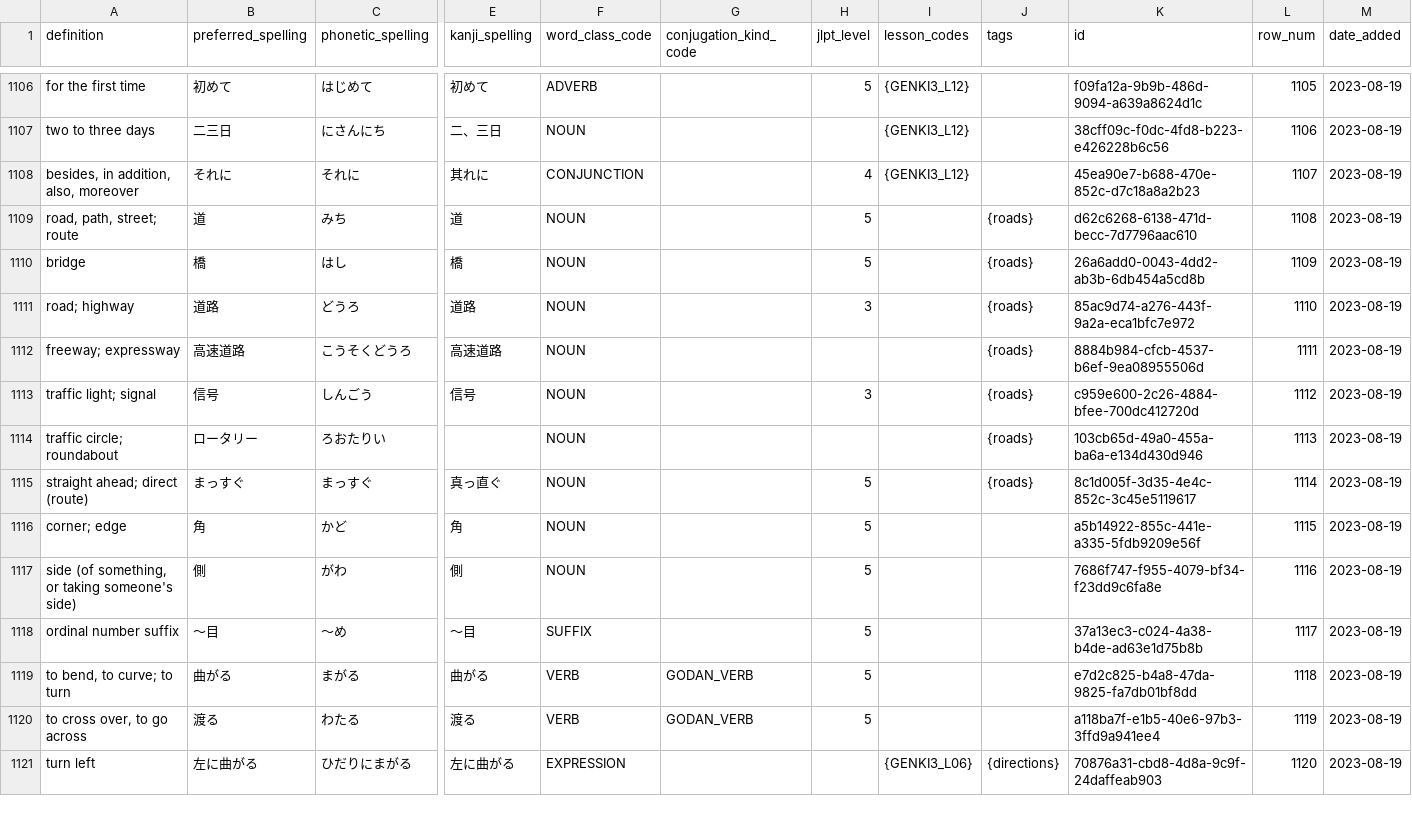
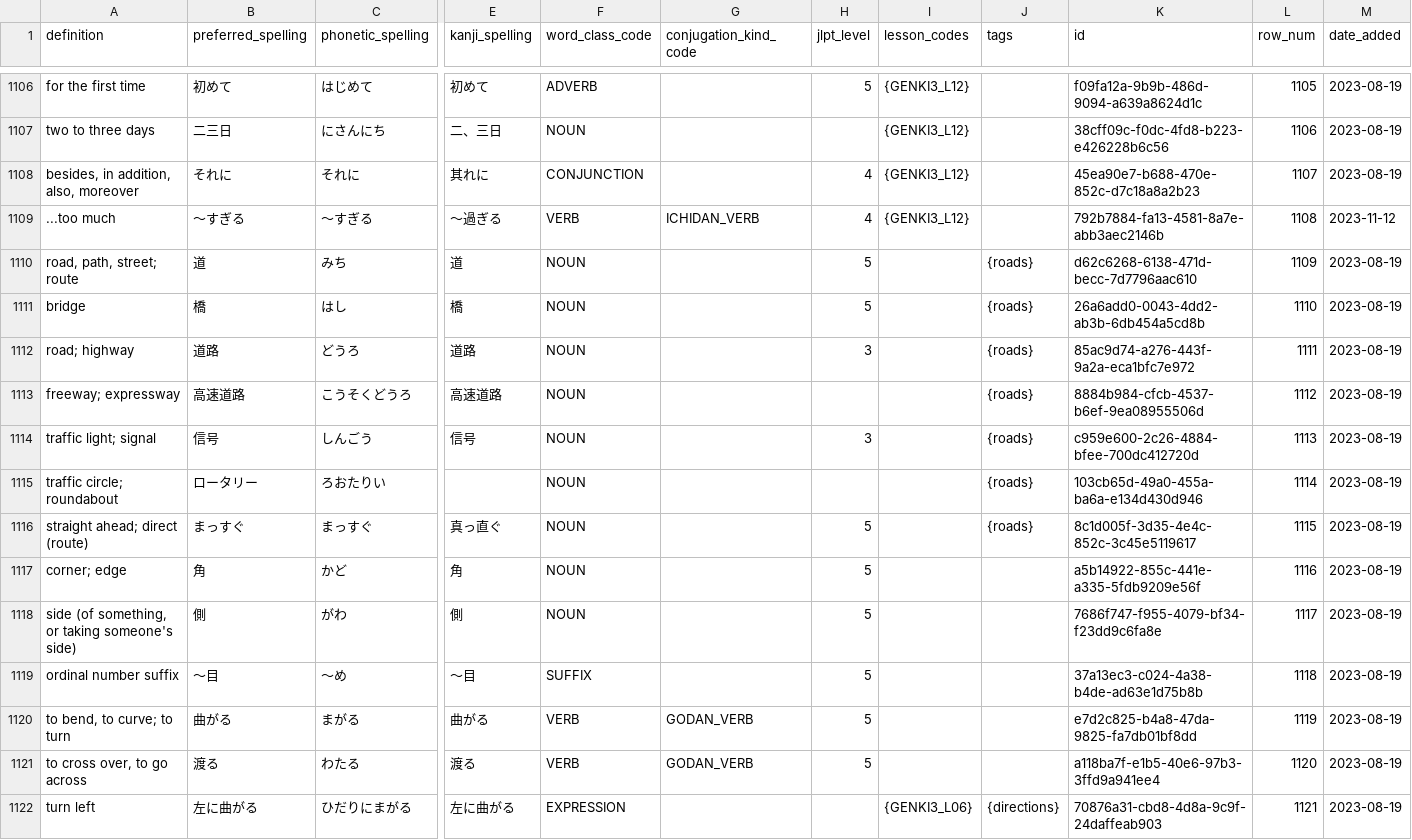
Before and after one commit to paploo/goi, a CSV file: files/日本語 Vocab - Vocab.csv, drawn as a sheet; only a part is shown, gaps mark what is left out; addresses are those after the commit; rows hold the shown columns only; the diff covers the shown part only; the diff names each change by its address in the sheet, - before the commit and + after, or states it on an @@ line.

```diff
--- a/files/日本語 Vocab - Vocab.csv
+++ b/files/日本語 Vocab - Vocab.csv
+row 1109: ...too much | 〜すぎる | 〜すぎる | 〜過ぎる | VERB | ICHIDAN_VERB | 4 | {GENKI3_L12} |  | 792b7884-fa13-4581-8a7e-abb3aec2146b | 1108 | 2023-11-12
-L1110 (row_num): 1108
+L1110 (row_num): 1109
-L1111 (row_num): 1109
+L1111 (row_num): 1110
-L1112 (row_num): 1110
+L1112 (row_num): 1111
-L1113 (row_num): 1111
+L1113 (row_num): 1112
-L1114 (row_num): 1112
+L1114 (row_num): 1113
-L1115 (row_num): 1113
+L1115 (row_num): 1114
-L1116 (row_num): 1114
+L1116 (row_num): 1115
-L1117 (row_num): 1115
+L1117 (row_num): 1116
-L1118 (row_num): 1116
+L1118 (row_num): 1117
-L1119 (row_num): 1117
+L1119 (row_num): 1118
-L1120 (row_num): 1118
+L1120 (row_num): 1119
-L1121 (row_num): 1119
+L1121 (row_num): 1120
-L1122 (row_num): 1120
+L1122 (row_num): 1121
```
Also changed, not shown: 77 edited cells elsewhere in this file, files/vocabulary/anki.csv, files/vocabulary/google_sheet.csv, 1 other file.
